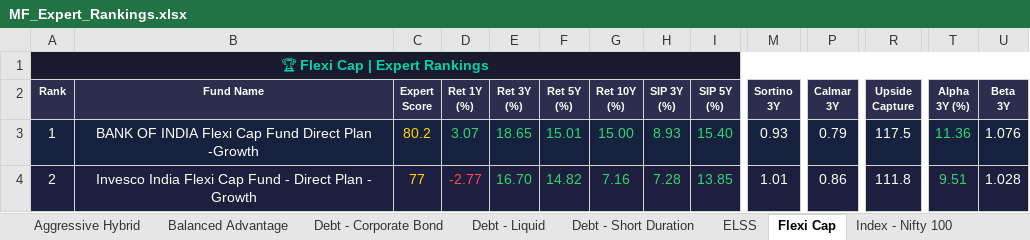
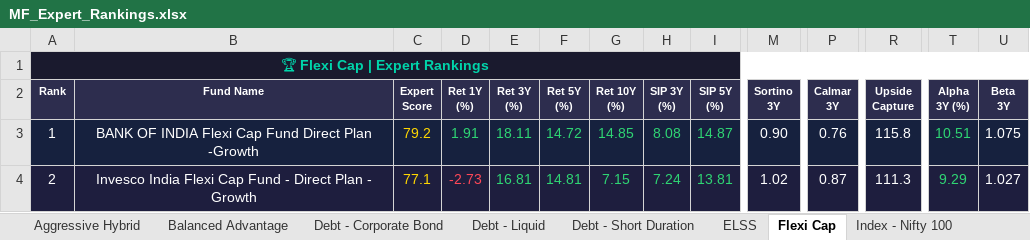
Before and after one commit to myfinancialria/mf-data-fetcher, an Excel workbook: output/MF_Expert_Rankings.xlsx, sheet Flexi Cap, drawn as a sheet; only a part is shown, gaps mark what is left out; values as stored, in another font and other column widths than the file's, no borders; the diff covers the shown part only; the diff names each change by its address in the sheet, - before the commit and + after, or states it on an @@ line.

```diff
--- a/output/MF_Expert_Rankings.xlsx (sheet Flexi Cap)
+++ b/output/MF_Expert_Rankings.xlsx (sheet Flexi Cap)
-C3 (Expert Score): 80.2
+C3 (Expert Score): 79.2
-D3 (Ret 1Y (%)): 3.07
+D3 (Ret 1Y (%)): 1.91
-E3 (Ret 3Y (%)): 18.65
+E3 (Ret 3Y (%)): 18.11
-F3 (Ret 5Y (%)): 15.01
+F3 (Ret 5Y (%)): 14.72
-G3 (Ret 10Y (%)): 15.00
+G3 (Ret 10Y (%)): 14.85
-H3 (SIP 3Y (%)): 8.93
+H3 (SIP 3Y (%)): 8.08
-I3 (SIP 5Y (%)): 15.40
+I3 (SIP 5Y (%)): 14.87
-M3 (Sortino 3Y): 0.93
+M3 (Sortino 3Y): 0.90
-P3 (Calmar 3Y): 0.79
+P3 (Calmar 3Y): 0.76
-R3 (Upside Capture): 117.5
+R3 (Upside Capture): 115.8
-T3 (Alpha 3Y (%)): 11.36
+T3 (Alpha 3Y (%)): 10.51
-U3 (Beta 3Y): 1.076
+U3 (Beta 3Y): 1.075
-C4 (Expert Score): 77
+C4 (Expert Score): 77.1
-D4 (Ret 1Y (%)): -2.77
+D4 (Ret 1Y (%)): -2.73
-E4 (Ret 3Y (%)): 16.70
+E4 (Ret 3Y (%)): 16.81
-F4 (Ret 5Y (%)): 14.82
+F4 (Ret 5Y (%)): 14.81
-G4 (Ret 10Y (%)): 7.16
+G4 (Ret 10Y (%)): 7.15
-H4 (SIP 3Y (%)): 7.28
+H4 (SIP 3Y (%)): 7.24
-I4 (SIP 5Y (%)): 13.85
+I4 (SIP 5Y (%)): 13.81
-M4 (Sortino 3Y): 1.01
+M4 (Sortino 3Y): 1.02
-P4 (Calmar 3Y): 0.86
+P4 (Calmar 3Y): 0.87
-R4 (Upside Capture): 111.8
+R4 (Upside Capture): 111.3
-T4 (Alpha 3Y (%)): 9.51
+T4 (Alpha 3Y (%)): 9.29
-U4 (Beta 3Y): 1.028
+U4 (Beta 3Y): 1.027
```
Also changed, not shown: 11 added rows, 11 removed rows, 568 edited cells and cell formats elsewhere in this sheet, sheet Mid Cap, sheet Sectoral - Banking, sheet Small Cap, sheet ELSS, sheet Balanced Advantage, sheet International, 11 more sheets, 5 other files.
